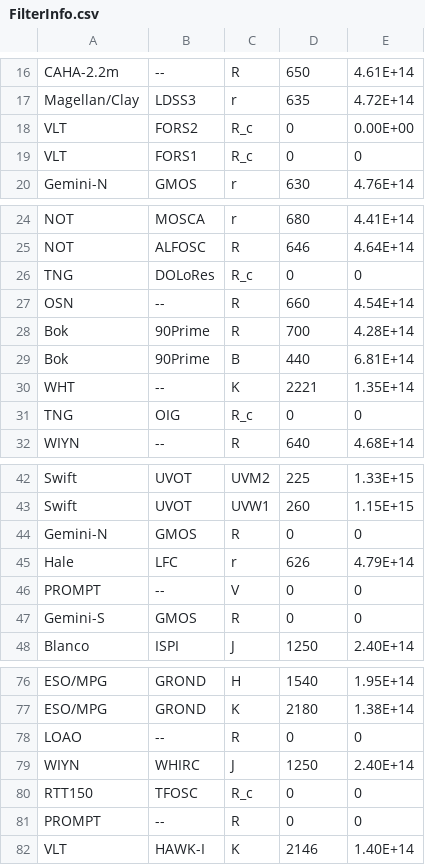
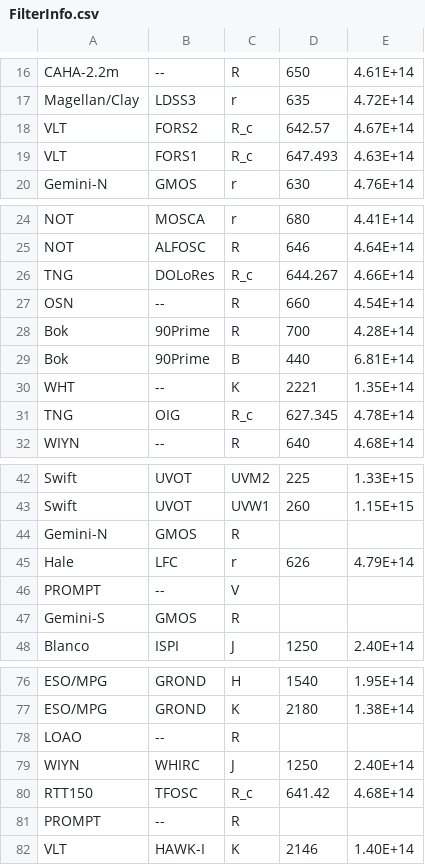
Before and after one commit to cgobat/dark-GRBs, a CSV file: Required Files/Legacy Data/FilterInfo.csv, drawn as a sheet; only a part is shown, gaps mark what is left out; the diff covers the shown part only.

Commit message:
Updates to legacy code/data

```diff
--- a/Required Files/Legacy Data/FilterInfo.csv
+++ b/Required Files/Legacy Data/FilterInfo.csv
@@ -17,4 +17,4 @@ CAHA-2.2m,--,R,650,4.61E+14
 Magellan/Clay,LDSS3,r,635,4.72E+14
-VLT,FORS2,R_c,0,0.00E+00
-VLT,FORS1,R_c,0,0
+VLT,FORS2,R_c,642.57,4.67E+14
+VLT,FORS1,R_c,647.493,4.63E+14
 Gemini-N,GMOS,r,630,4.76E+14
@@ -25,3 +25,3 @@ NOT,MOSCA,r,680,4.41E+14
 NOT,ALFOSC,R,646,4.64E+14
-TNG,DOLoRes,R_c,0,0
+TNG,DOLoRes,R_c,644.267,4.66E+14
 OSN,--,R,660,4.54E+14
@@ -30,3 +30,3 @@ Bok,90Prime ,B,440,6.81E+14
 WHT,--,K,2221,1.35E+14
-TNG,OIG,R_c,0,0
+TNG,OIG,R_c,627.345,4.78E+14
 WIYN ,--,R,640,4.68E+14
@@ -43,6 +43,6 @@ Swift,UVOT,UVM2,225,1.33E+15
 Swift,UVOT,UVW1,260,1.15E+15
-Gemini-N,GMOS,R,0,0
+Gemini-N,GMOS,R,,
 Hale,LFC,r,626,4.79E+14
-PROMPT,--,V,0,0
-Gemini-S,GMOS,R,0,0
+PROMPT,--,V,,
+Gemini-S,GMOS,R,,
 Blanco,ISPI,J,1250,2.40E+14
@@ -77,6 +77,6 @@ ESO/MPG,GROND,H,1540,1.95E+14
 ESO/MPG,GROND,K,2180,1.38E+14
-LOAO,--,R,0,0
+LOAO,--,R,,
 WIYN,WHIRC,J,1250,2.40E+14
-RTT150,TFOSC,R_c,0,0
-PROMPT,--,R,0,0
+RTT150,TFOSC,R_c,641.42,4.68E+14
+PROMPT,--,R,,
 VLT,HAWK-I,K,2146,1.40E+14
```
Also changed, not shown: 6 edited cells elsewhere in this file, 5 other files.
